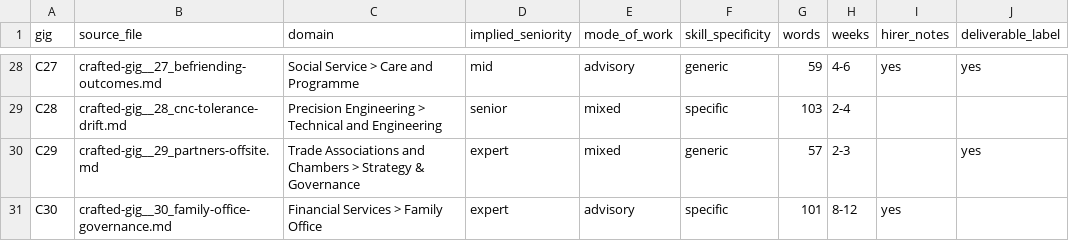
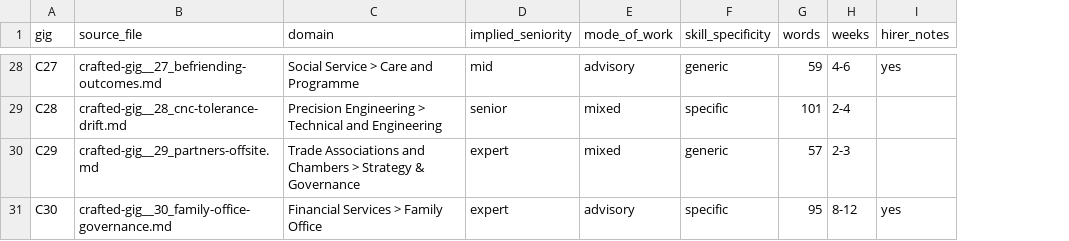
Before and after one commit to mcjuh/BT4103-Scrape-and-Tag, a CSV file: data/output/crafted_gigs/design.csv, drawn as a sheet; only a part is shown, gaps mark what is left out; the diff covers the shown part only; the diff names each change by its address in the sheet, - before the commit and + after, or states it on an @@ line.

```diff
--- a/data/output/crafted_gigs/design.csv
+++ b/data/output/crafted_gigs/design.csv
-column J (deliverable_label), rows 28-30: yes |  | yes
-G29 (words): 103
+G29 (words): 101
-G31 (words): 101
+G31 (words): 95
```
Also changed, not shown: 16 edited cells elsewhere in this file, 9 other files.
